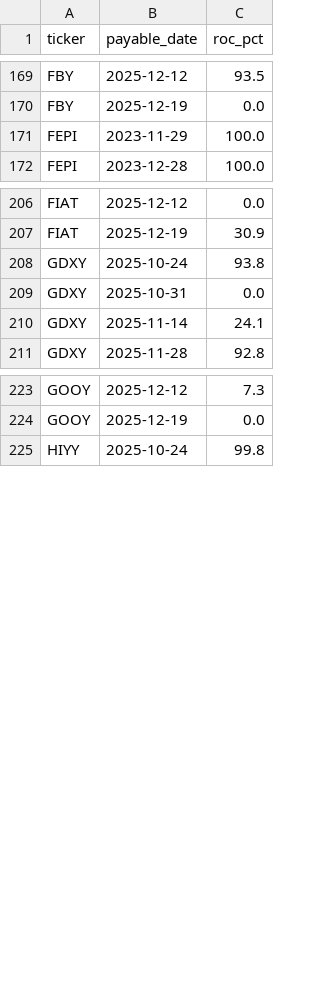
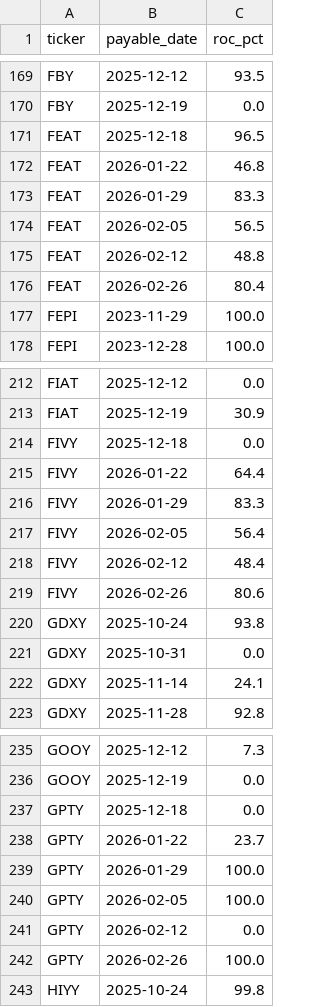
Before and after one commit to jimzucker/TrueYield, a CSV file: data/roc_history.csv, drawn as a sheet; only a part is shown, gaps mark what is left out; the diff covers the shown part only.

```diff
--- a/data/roc_history.csv
+++ b/data/roc_history.csv
@@ -170,2 +170,8 @@ FBY,2025-12-12,93.5
 FBY,2025-12-19,0.0
+FEAT,2025-12-18,96.5
+FEAT,2026-01-22,46.8
+FEAT,2026-01-29,83.3
+FEAT,2026-02-05,56.5
+FEAT,2026-02-12,48.8
+FEAT,2026-02-26,80.4
 FEPI,2023-11-29,100.0
@@ -207,2 +213,8 @@ FIAT,2025-12-12,0.0
 FIAT,2025-12-19,30.9
+FIVY,2025-12-18,0.0
+FIVY,2026-01-22,64.4
+FIVY,2026-01-29,83.3
+FIVY,2026-02-05,56.4
+FIVY,2026-02-12,48.4
+FIVY,2026-02-26,80.6
 GDXY,2025-10-24,93.8
@@ -224,2 +236,8 @@ GOOY,2025-12-12,7.3
 GOOY,2025-12-19,0.0
+GPTY,2025-12-18,0.0
+GPTY,2026-01-22,23.7
+GPTY,2026-01-29,100.0
+GPTY,2026-02-05,100.0
+GPTY,2026-02-12,0.0
+GPTY,2026-02-26,100.0
 HIYY,2025-10-24,99.8
```
Also changed, not shown: 42 added rows elsewhere in this file, 5 other files.
